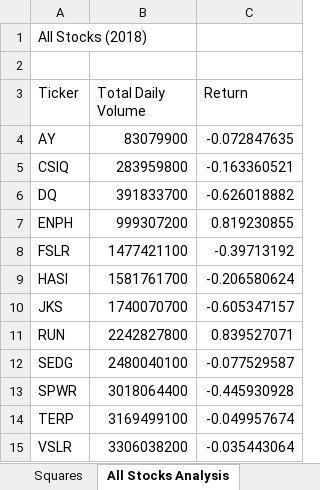
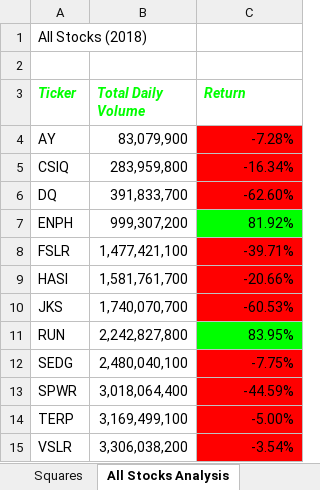
Before and after one commit to hariniv22/stock-analysis, an Excel workbook: green_stocks .xlsm, sheet All Stocks Analysis, drawn as a sheet; values as stored, in another font and other column widths than the file's, no borders; the diff names each change by its address in the sheet, - before the commit and + after, or states it on an @@ line.

Commit message:
Conditional Formatting

```diff
--- a/green_stocks .xlsm (sheet All Stocks Analysis)
+++ b/green_stocks .xlsm (sheet All Stocks Analysis)
@@ A3:C3 bold: off → on, italic: off → on, text colour: black → #00FF00 @@
-B4 (Total Daily Volume): 83079900
+B4 (Total Daily Volume): 83,079,900
-C4 (Return): -0.072847635
+C4 (Return): -7.28%
-C4:C6 fill: none
+C4:C6 fill: #FF0000
-B5 (Total Daily Volume): 283959800
+B5 (Total Daily Volume): 283,959,800
-C5 (Return): -0.163360521
+C5 (Return): -16.34%
-B6 (Total Daily Volume): 391833700
+B6 (Total Daily Volume): 391,833,700
-C6 (Return): -0.626018882
+C6 (Return): -62.60%
-B7 (Total Daily Volume): 999307200
+B7 (Total Daily Volume): 999,307,200
-C7 (Return): 0.819230855
+C7 (Return): 81.92%
-C7 fill: none
+C7 fill: #00FF00
-B8 (Total Daily Volume): 1477421100
+B8 (Total Daily Volume): 1,477,421,100
-C8 (Return): -0.39713192
+C8 (Return): -39.71%
-C8:C10 fill: none
+C8:C10 fill: #FF0000
-B9 (Total Daily Volume): 1581761700
+B9 (Total Daily Volume): 1,581,761,700
-C9 (Return): -0.206580624
+C9 (Return): -20.66%
-B10 (Total Daily Volume): 1740070700
+B10 (Total Daily Volume): 1,740,070,700
-C10 (Return): -0.605347157
+C10 (Return): -60.53%
-B11 (Total Daily Volume): 2242827800
+B11 (Total Daily Volume): 2,242,827,800
-C11 (Return): 0.839527071
+C11 (Return): 83.95%
-C11 fill: none
+C11 fill: #00FF00
-B12 (Total Daily Volume): 2480040100
+B12 (Total Daily Volume): 2,480,040,100
-C12 (Return): -0.077529587
+C12 (Return): -7.75%
-C12:C15 fill: none
+C12:C15 fill: #FF0000
-B13 (Total Daily Volume): 3018064400
+B13 (Total Daily Volume): 3,018,064,400
-C13 (Return): -0.445930928
+C13 (Return): -44.59%
-B14 (Total Daily Volume): 3169499100
+B14 (Total Daily Volume): 3,169,499,100
-C14 (Return): -0.049957674
+C14 (Return): -5.00%
-B15 (Total Daily Volume): 3306038200
+B15 (Total Daily Volume): 3,306,038,200
-C15 (Return): -0.035443064
+C15 (Return): -3.54%
```
Also changed, not shown: other sheet tabs.
